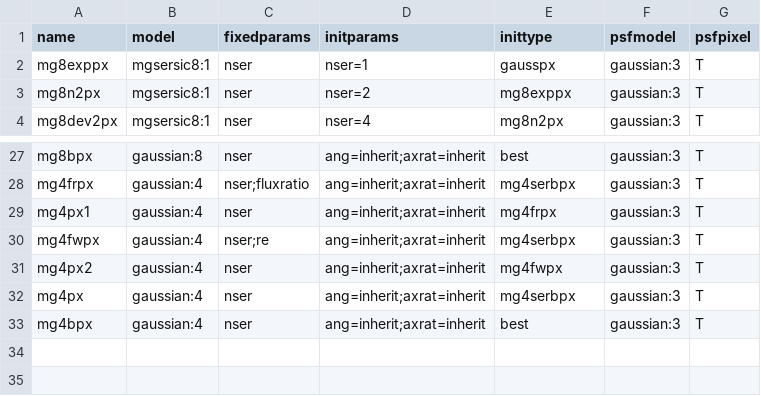
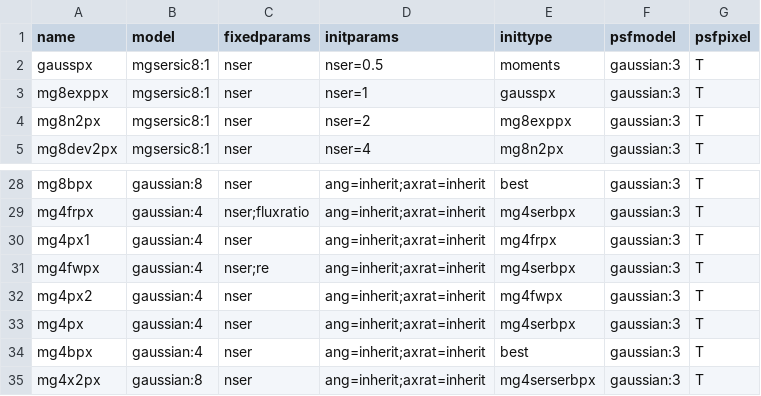
Before and after one commit to lsst-dm/modelling_research, a CSV file: cosmos/modelspecs-hst-mg.csv, drawn as a sheet; only a part is shown, gaps mark what is left out.

Commit message:
Update plots with new Gaussian mixture model specs; more comments/docs

```diff
--- a/cosmos/modelspecs-hst-mg.csv
+++ b/cosmos/modelspecs-hst-mg.csv
@@ -1,2 +1,3 @@
 name,model,fixedparams,initparams,inittype,psfmodel,psfpixel
+gausspx,mgsersic8:1,nser,nser=0.5,moments,gaussian:3,T
 mg8exppx,mgsersic8:1,nser,nser=1,gausspx,gaussian:3,T
@@ -33 +34,2 @@ mg4px,gaussian:4,nser,ang=inherit;axrat=inherit,mg4serbpx,gaussian:3,T
 mg4bpx,gaussian:4,nser,ang=inherit;axrat=inherit,best,gaussian:3,T
+mg4x2px,gaussian:8,nser,ang=inherit;axrat=inherit,mg4serserbpx,gaussian:3,T
```
Also changed, not shown: 2 other files.
